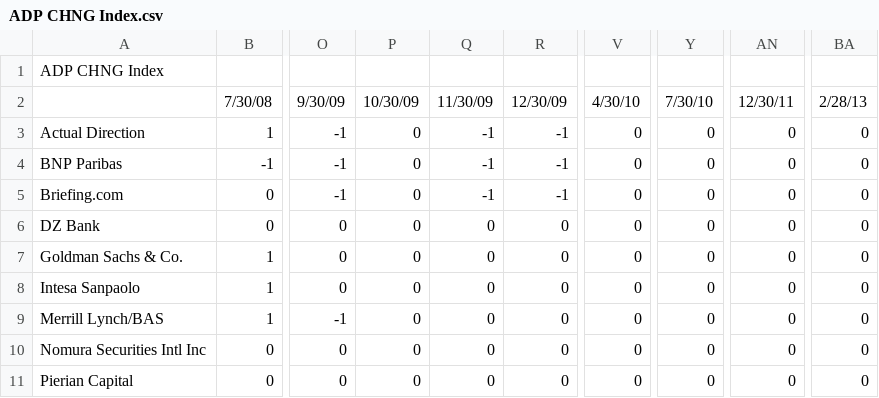
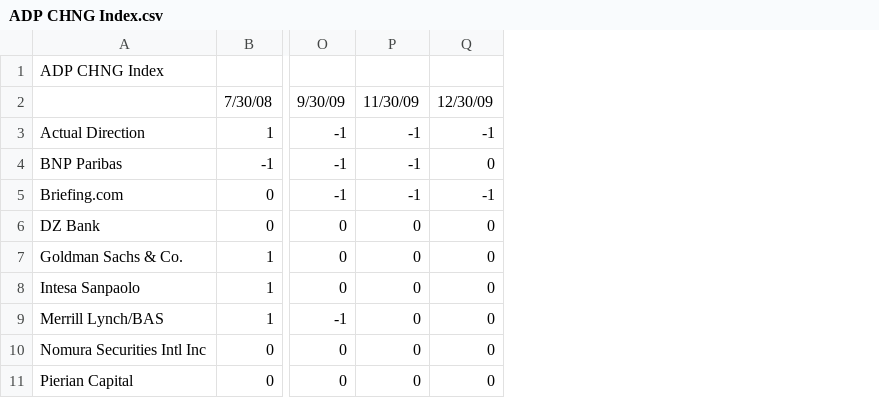
Before and after one commit to emericaism/AdaBoost-Abstain.py, a CSV file: ADP CHNG Index.csv, drawn as a sheet; only a part is shown, gaps mark what is left out; removed rows and columns are numbered as before the commit, all else as after; the diff names each change by its address in the sheet, - before the commit and + after, or states it on an @@ line.

```diff
--- a/ADP CHNG Index.csv
+++ b/ADP CHNG Index.csv
-column P, rows 2-11: 10/30/09 | 0 | 0 | 0 | 0 | 0 | 0 | 0 | 0 | 0
-column V, rows 2-11: 4/30/10 | 0 | 0 | 0 | 0 | 0 | 0 | 0 | 0 | 0
-column Y, rows 2-11: 7/30/10 | 0 | 0 | 0 | 0 | 0 | 0 | 0 | 0 | 0
-column AN, rows 2-11: 12/30/11 | 0 | 0 | 0 | 0 | 0 | 0 | 0 | 0 | 0
-column BA, rows 2-11: 2/28/13 | 0 | 0 | 0 | 0 | 0 | 0 | 0 | 0 | 0
-Q4: -1
+Q4: 0
```
Also changed, not shown: CPI YOY Index.csv, INJCJC Index.csv, 2 other files.
